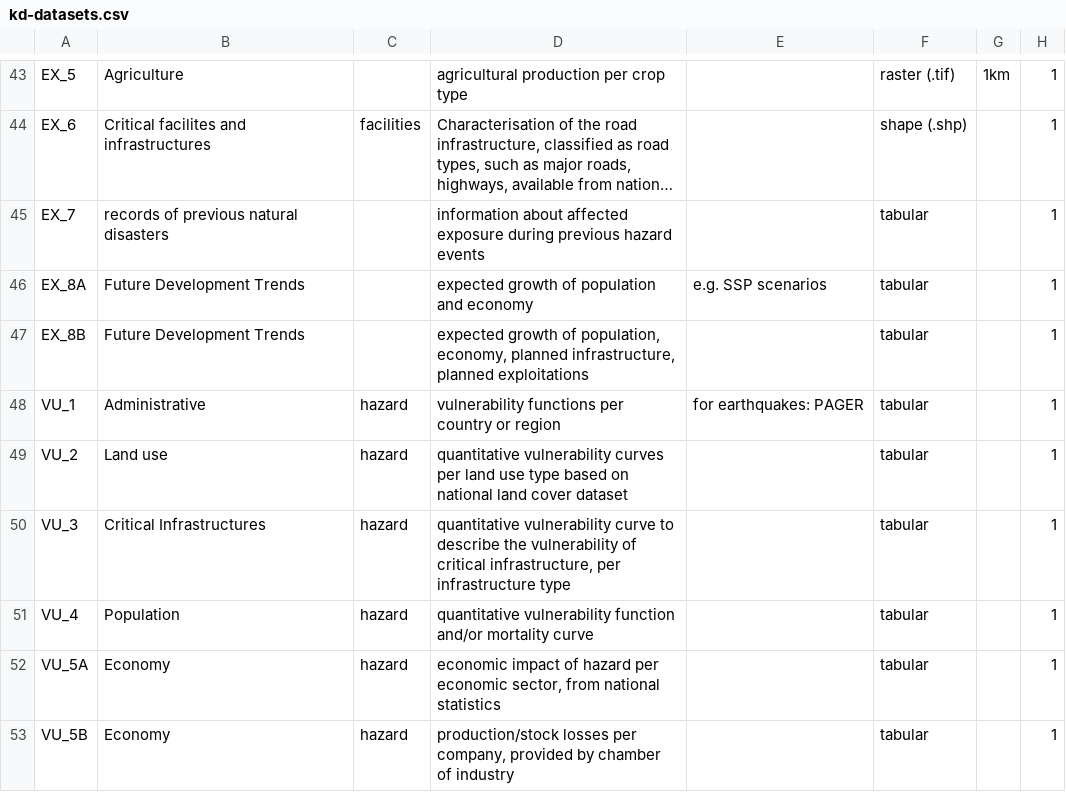
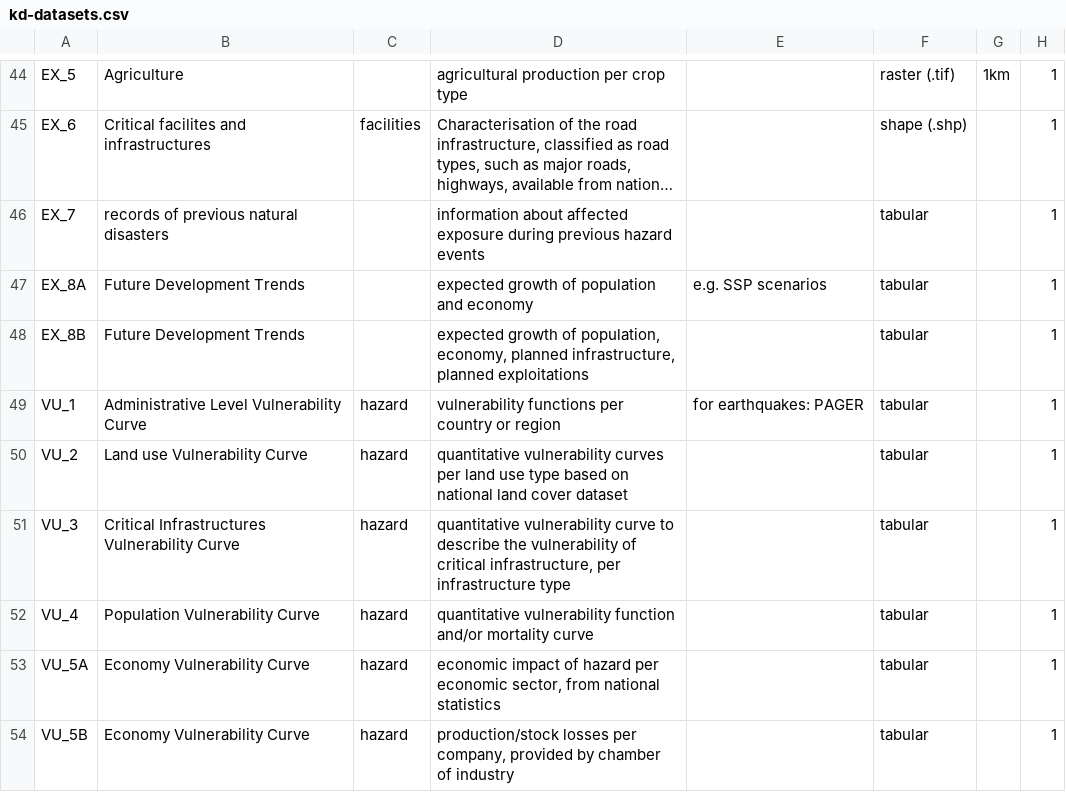
Before and after one commit to GFDRR/open-risk-data-dashboard, a CSV file: backend/contents/key_datasets/kd-datasets.csv, drawn as a sheet; only a part is shown, gaps mark what is left out; long unchanged cells end in …; addresses are those after the commit; the diff covers the shown part only; the diff names each change by its address in the sheet, - before the commit and + after, or states it on an @@ line.

```diff
--- a/backend/contents/key_datasets/kd-datasets.csv
+++ b/backend/contents/key_datasets/kd-datasets.csv
-B49: Administrative
+B49: Administrative Level Vulnerability Curve
-B50: Land use
+B50: Land use Vulnerability Curve
-B51: Critical Infrastructures
+B51: Critical Infrastructures Vulnerability Curve
-B52: Population
+B52: Population Vulnerability Curve
-B53:B54: Economy
+B53:B54: Economy Vulnerability Curve
```
Also changed, not shown: 1 added row and 10 edited cells elsewhere in this file, backend/contents/key_datasets/OpenDataDashboard_levels_v8__Combined.csv, backend/contents/key_datasets/kd-tags.csv, 1 other file.
